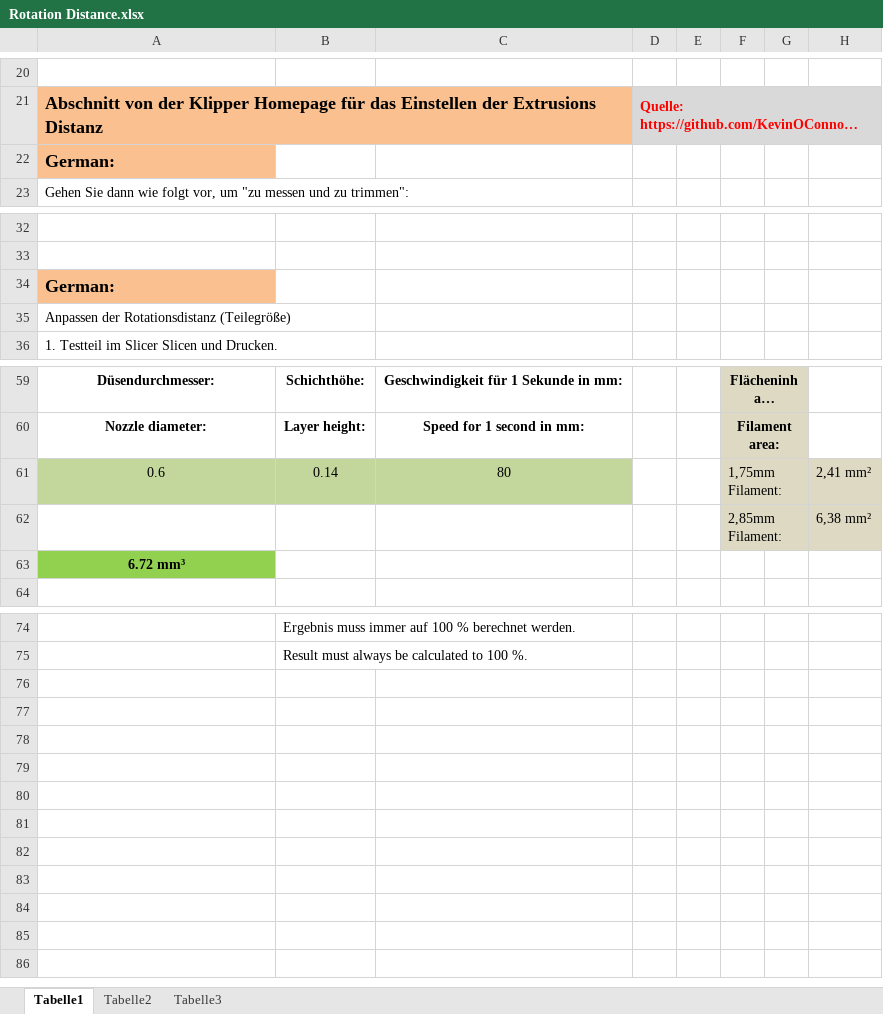
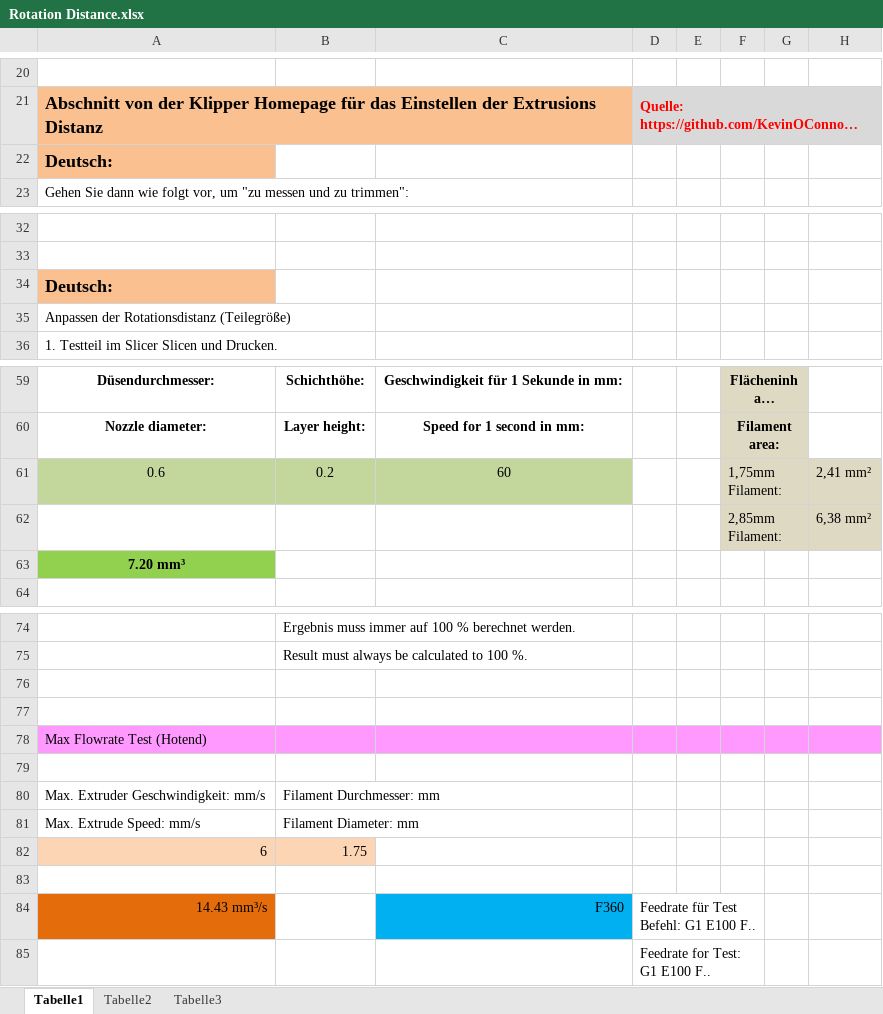
Before and after one commit to Darkwulf183/Tronxy-X5SA-Printer.cfg-and-more-for-Klipper, an Excel workbook: Rotational Distance xlsx/Rotation Distance.xlsx, sheet Tabelle1, drawn as a sheet; only a part is shown, gaps mark what is left out; long unchanged cells end in …; values as stored, in another font and other column widths than the file's, no borders; the diff names each change by its address in the sheet, - before the commit and + after, or states it on an @@ line.

Commit message:
Darkwulf3D X5SA Repo V1.26

```diff
--- a/Rotational Distance xlsx/Rotation Distance.xlsx (sheet Tabelle1)
+++ b/Rotational Distance xlsx/Rotation Distance.xlsx (sheet Tabelle1)
-A22: German:
+A22: Deutsch:
-A34: German:
+A34: Deutsch:
-B61: 0.14
+B61: 0.2
-C61: 80
+C61: 60
-A63: 6.72 mm³
+A63: 7.20 mm³
+row 76: (empty)
+row 77: (empty)
+row 78: Max Flowrate Test (Hotend)
+row 79: (empty)
+row 80: Max. Extruder Geschwindigkeit: mm/s | Filament Durchmesser: mm
+row 81: Max. Extrude Speed: mm/s | Filament Diameter: mm
+row 82: 6 | 1.75
+row 83: (empty)
+row 84: 14.43 mm³/s |  | F360 | Feedrate für Test Befehl: G1 E100 F..
+row 85:  |  |  | Feedrate for Test: G1 E100 F..
```
